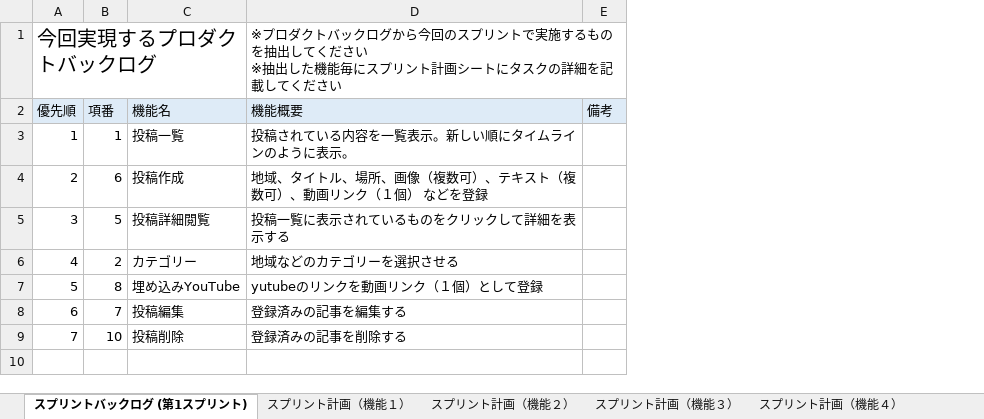
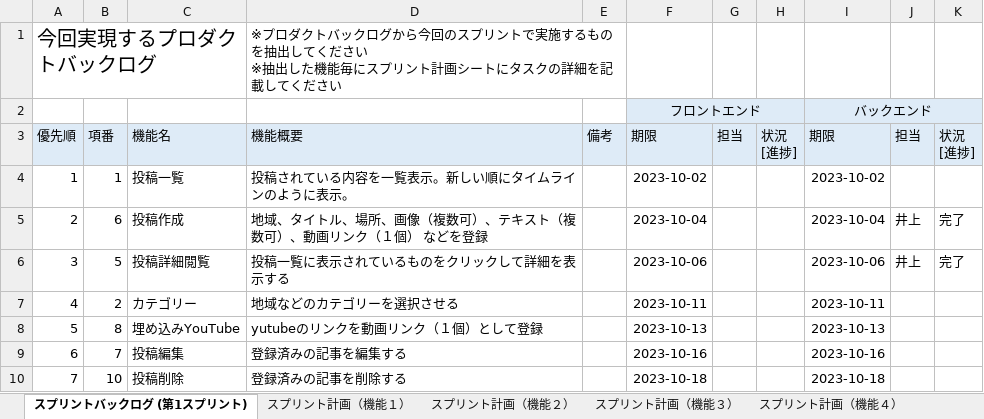
Before and after one commit to fu-syoji-t/SD3D_2023_Scrum3, an Excel workbook: 03スプリントバックログ/Scrum3_スプリントバックログ.xlsx, sheet スプリントバックログ (第1スプリント), drawn as a sheet; values as stored, in another font and other column widths than the file's, no borders; addresses are those after the commit; ↵ is a line break in a cell; the diff names each change by its address in the sheet, - before the commit and + after, or states it on an @@ line.

```diff
--- a/03スプリントバックログ/Scrum3_スプリントバックログ.xlsx (sheet スプリントバックログ (第1スプリント))
+++ b/03スプリントバックログ/Scrum3_スプリントバックログ.xlsx (sheet スプリントバックログ (第1スプリント))
+column F, rows 3-10: 期限 | 2023-10-02 | 2023-10-04 | 2023-10-06 | 2023-10-11 | 2023-10-13 | 2023-10-16 | 2023-10-18
+column G, row 3: 担当
+column H, row 3: 状況 ↵ [進捗]
+column I, rows 3-10: 期限 | 2023-10-02 | 2023-10-04 | 2023-10-06 | 2023-10-11 | 2023-10-13 | 2023-10-16 | 2023-10-18
+column J, rows 3-6: 担当 |  | 井上 | 井上
+column K, rows 3-6: 状況 ↵ [進捗] |  | 完了 | 完了
+row 2:  |  |  |  |  | フロントエンド |  |  | バックエンド
```
Also changed, not shown: formulas that keep their value, 2 other files.
